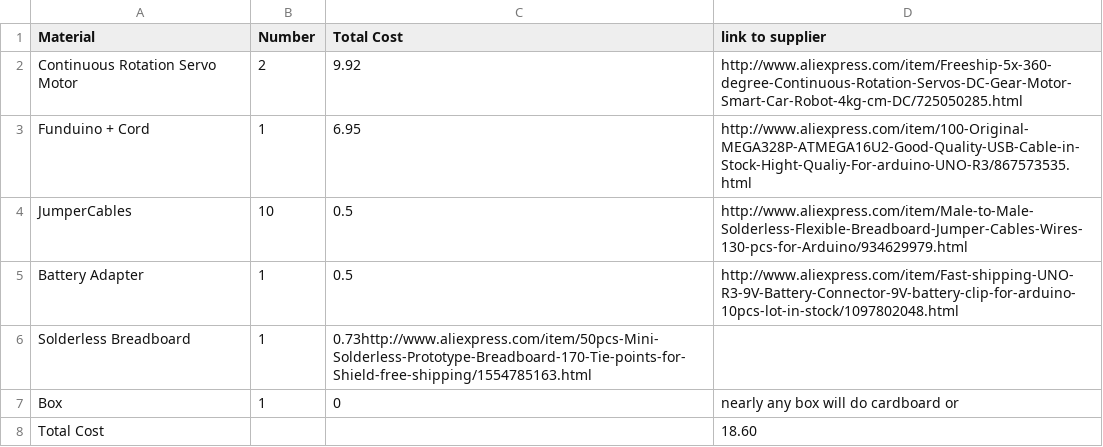
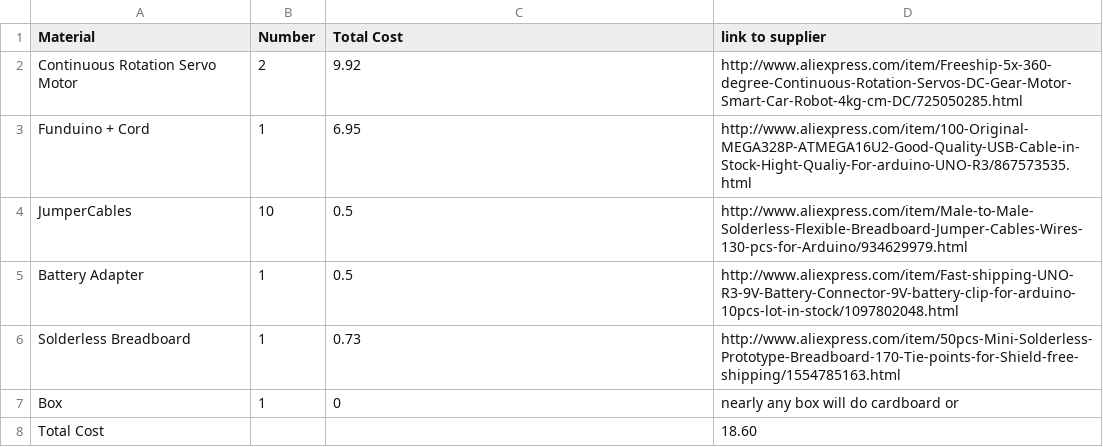
Before and after one commit to gskielian/Robox-Writeup, a CSV file: BOM_Base_Kit.csv, drawn as a sheet.

Commit message:
Update BOM_Base_Kit.csv

```diff
--- a/BOM_Base_Kit.csv
+++ b/BOM_Base_Kit.csv
@@ -5,3 +5,3 @@ JumperCables, 10, 0.5, http://www.aliexpress.com/item/Male-to-Male-Solderless-Fl
 Battery Adapter, 1, 0.5, http://www.aliexpress.com/item/Fast-shipping-UNO-R3-9V-Battery-Connector-9V-battery-clip-for-arduino-10pcs-lot-in-stock/1097802048.html
-Solderless Breadboard, 1, 0.73http://www.aliexpress.com/item/50pcs-Mini-Solderless-Prototype-Breadboard-170-Tie-points-for-Shield-free-shipping/1554785163.html
+Solderless Breadboard, 1, 0.73,http://www.aliexpress.com/item/50pcs-Mini-Solderless-Prototype-Breadboard-170-Tie-points-for-Shield-free-shipping/1554785163.html
 Box, 1, 0, nearly any box will do cardboard or
```
